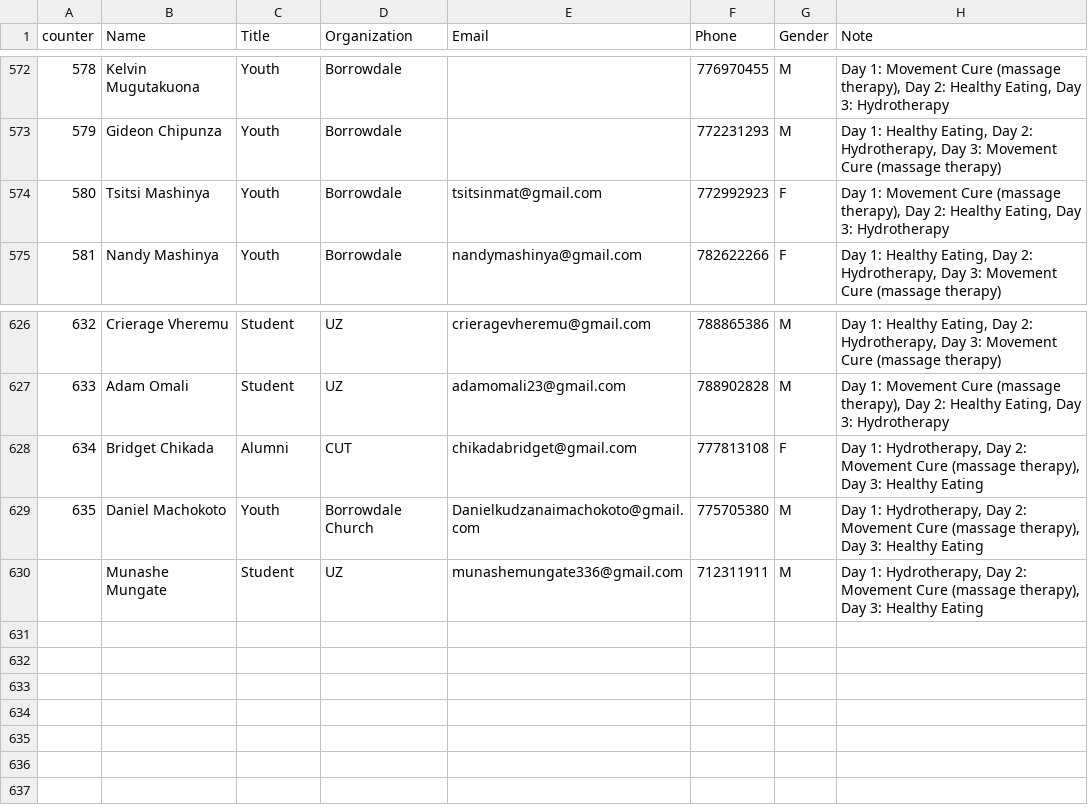
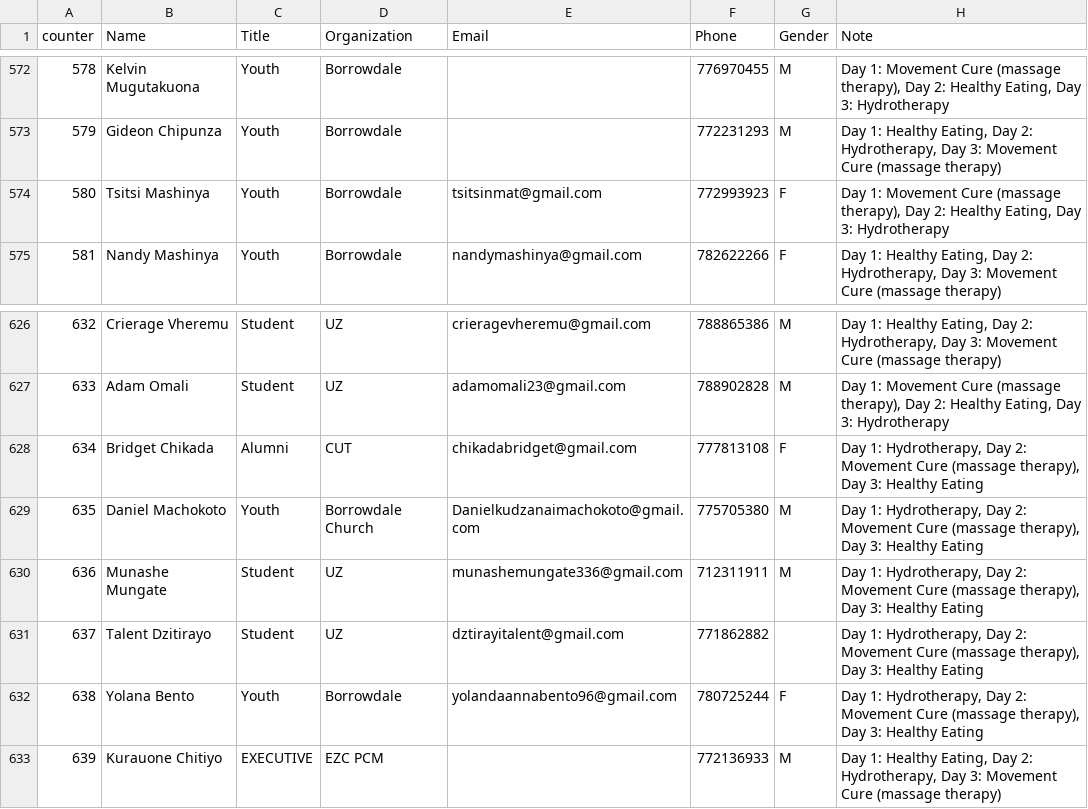
Before and after one commit to keptac/pcm-be, a CSV file: app-middlewares/attendees_db.csv, drawn as a sheet; only a part is shown, gaps mark what is left out; the diff names each change by its address in the sheet, - before the commit and + after, or states it on an @@ line.

```diff
--- a/app-middlewares/attendees_db.csv
+++ b/app-middlewares/attendees_db.csv
-F574 (Phone): 772992923
+F574 (Phone): 772993923
@@ column A (counter) renumbered in row 630 @@
+row 631: 637 | Talent Dzitirayo | Student | UZ | dztirayitalent@gmail.com | 771862882 |  | Day 1: Hydrotherapy, Day 2: Movement Cure (massage therapy), Day 3: Healthy Eating
+row 632: 638 | Yolana Bento | Youth | Borrowdale | yolandaannabento96@gmail.com | 780725244 | F | Day 1: Hydrotherapy, Day 2: Movement Cure (massage therapy), Day 3: Healthy Eating
+row 633: 639 | Kurauone Chitiyo | EXECUTIVE | EZC PCM |  | 772136933 | M | Day 1: Healthy Eating, Day 2: Hydrotherapy, Day 3: Movement Cure (massage therapy)
```
Also changed, not shown: app-middlewares/names.csv.
